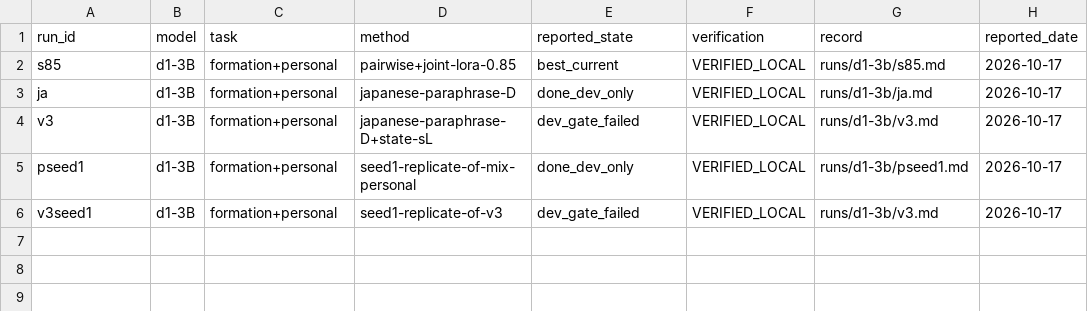
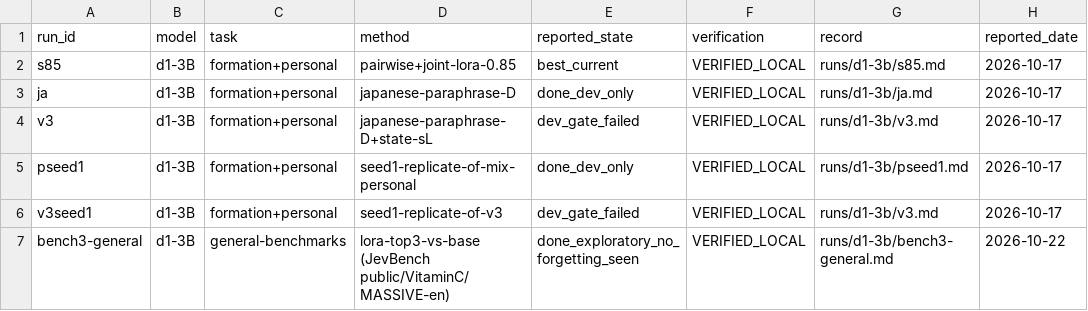
Before and after one commit to haya10hikawa-hub/Atra-llmLab, a CSV file: runs/index.csv, drawn as a sheet; the diff names each change by its address in the sheet, - before the commit and + after, or states it on an @@ line.

```diff
--- a/runs/index.csv
+++ b/runs/index.csv
+row 7: bench3-general | d1-3B | general-benchmarks | lora-top3-vs-base (JevBench public/VitaminC/MASSIVE-en) | done_exploratory_no_forgetting_seen | VERIFIED_LOCAL | runs/d1-3b/bench3-general.md | 2026-10-22
```
Also changed, not shown: 7 other files.
